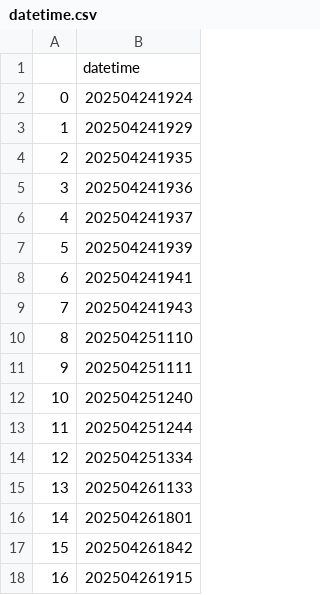
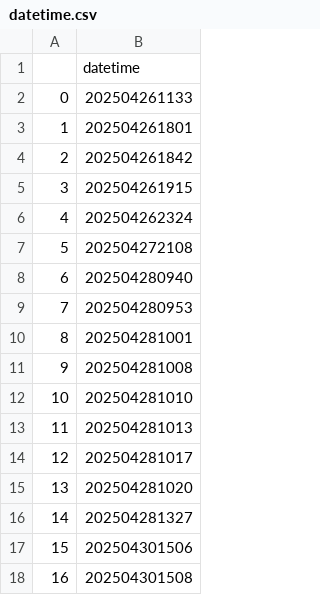
Before and after one commit to yjun0915/Lab_temp, a CSV file: ThorLabs/data/datetime.csv, drawn as a sheet; only a part is shown; the shorter side is filled out with more unchanged rows; removed rows and columns are numbered as before the commit, all else as after; the diff names each change by its address in the sheet, - before the commit and + after, or states it on an @@ line.

```diff
--- a/ThorLabs/data/datetime.csv
+++ b/ThorLabs/data/datetime.csv
-row 2: 0 | 202504241924
-row 3: 1 | 202504241929
-row 4: 2 | 202504241935
-row 5: 3 | 202504241936
-row 6: 4 | 202504241937
-row 7: 5 | 202504241939
-row 8: 6 | 202504241941
-row 9: 7 | 202504241943
-row 10: 8 | 202504251110
-row 11: 9 | 202504251111
-row 12: 10 | 202504251240
-row 13: 11 | 202504251244
-row 14: 12 | 202504251334
@@ column A renumbered from row 2 down @@
```
Also changed, not shown: 27 other files.
